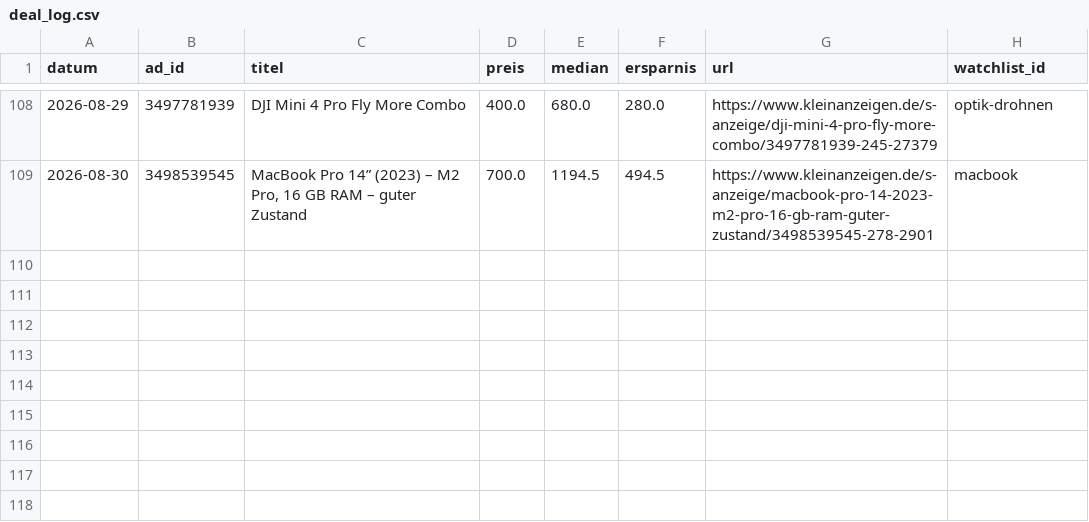
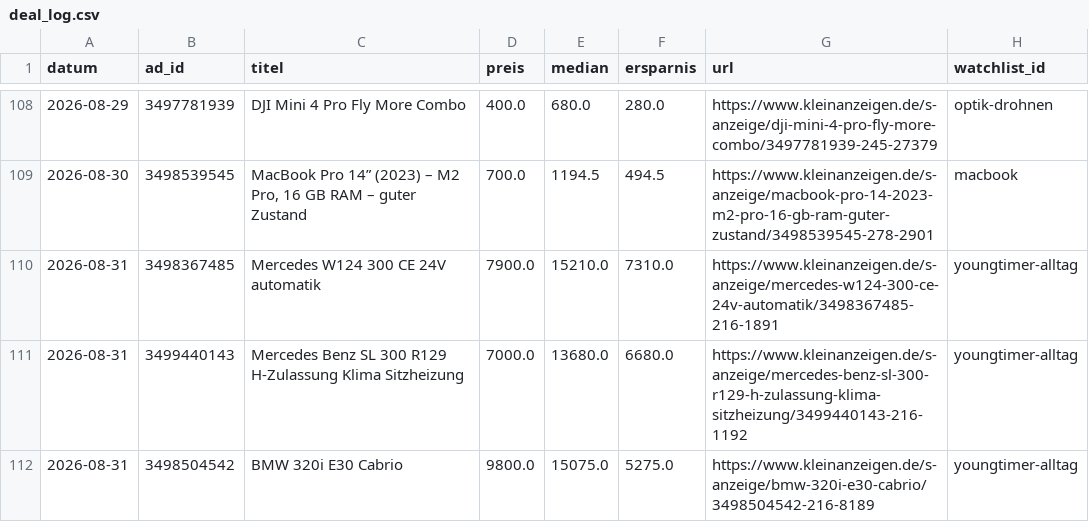
Before and after one commit to SimonHuembs-ship-it/kleinanzeigen-schnaeppchen-scanner, a CSV file: deal_log.csv, drawn as a sheet; only a part is shown, gaps mark what is left out; the diff names each change by its address in the sheet, - before the commit and + after, or states it on an @@ line.

```diff
--- a/deal_log.csv
+++ b/deal_log.csv
+row 110: 2026-08-31 | 3498367485 | Mercedes W124 300 CE 24V automatik | 7900.0 | 15210.0 | 7310.0 | https://www.kleinanzeigen.de/s-anzeige/mercedes-w124-300-ce-24v-automatik/3498367485-216-1891 | youngtimer-alltag
+row 111: 2026-08-31 | 3499440143 | Mercedes Benz SL 300 R129 H-Zulassung Klima Sitzheizung | 7000.0 | 13680.0 | 6680.0 | https://www.kleinanzeigen.de/s-anzeige/mercedes-benz-sl-300-r129-h-zulassung-klima-sitzheizung/3499440143-216-1192 | youngtimer-alltag
+row 112: 2026-08-31 | 3498504542 | BMW 320i E30 Cabrio | 9800.0 | 15075.0 | 5275.0 | https://www.kleinanzeigen.de/s-anzeige/bmw-320i-e30-cabrio/3498504542-216-8189 | youngtimer-alltag
```
Also changed, not shown: 3 other files.
